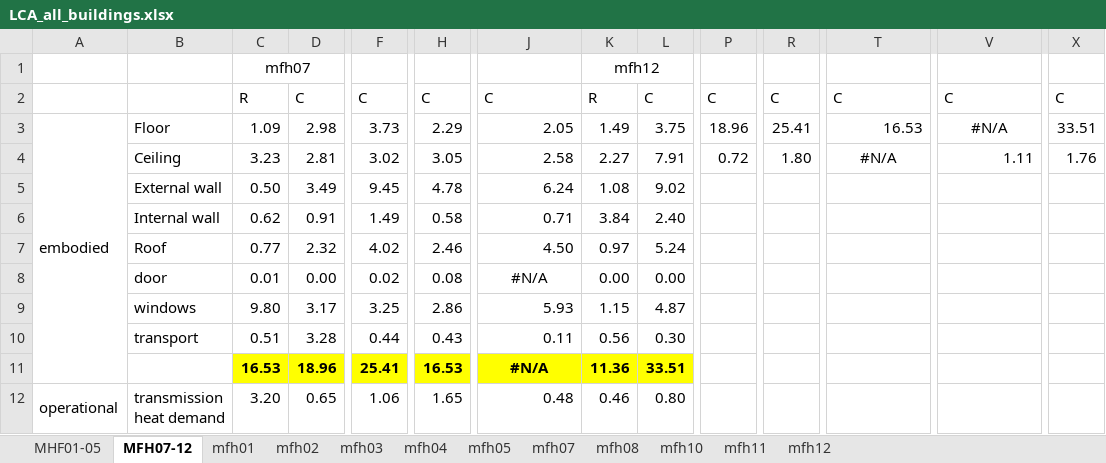
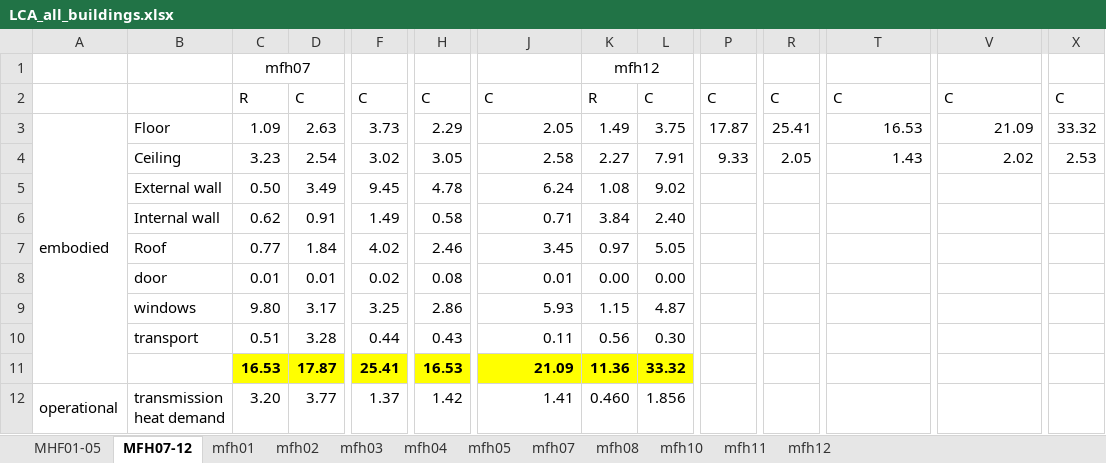
Before and after one commit to rhythimashinde/building-model, an Excel workbook: model_lca/LCA_all_buildings.xlsx, sheet MFH07-12, drawn as a sheet; only a part is shown, gaps mark what is left out; values as stored, in another font and other column widths than the file's, no borders; charts and pictures not drawn; the diff covers the shown part only; the diff names each change by its address in the sheet, - before the commit and + after, or states it on an @@ line.

```diff
--- a/model_lca/LCA_all_buildings.xlsx (sheet MFH07-12)
+++ b/model_lca/LCA_all_buildings.xlsx (sheet MFH07-12)
-D3: 2.98
+D3: 2.63
-P3: 18.96
+P3: 17.87
-V3: #N/A
+V3: 21.09
-V3 alignment: center
+V3 alignment: right
-X3: 33.51
+X3: 33.32
-D4: 2.81
+D4: 2.54
-P4: 0.72
+P4: 9.33
-R4: 1.80
+R4: 2.05
-T4: #N/A
+T4: 1.43
-T4 alignment: center
+T4 alignment: right
-V4: 1.11
+V4: 2.02
-X4: 1.76
+X4: 2.53
-D7: 2.32
+D7: 1.84
-J7: 4.50
+J7: 3.45
-L7: 5.24
+L7: 5.05
-D8: 0.00
+D8: 0.01
-J8: #N/A
+J8: 0.01
-J8 alignment: center
+J8 alignment: right
-D11: 18.96
+D11: 17.87
-J11: #N/A
+J11: 21.09
-J11 alignment: center
+J11 alignment: right
-L11: 33.51
+L11: 33.32
-D12: 0.65
+D12: 3.77
-F12: 1.06
+F12: 1.37
-H12: 1.65
+H12: 1.42
-J12: 0.48
+J12: 1.41
-K12: 0.46
+K12: 0.460
-L12: 0.80
+L12: 1.856
```
Also changed, not shown: 15 edited cells and cell formats elsewhere in this sheet, sheet mfh04, sheet mfh05, sheet mfh07, sheet mfh11, sheet MHF01-05, sheet mfh10, 5 more sheets, formulas that keep their value, charts or pictures, model_beef/postprocessing/20230106_final_heating_demands.xlsx, model_lca/Inventory_mapping.xlsx, 2 other files.
